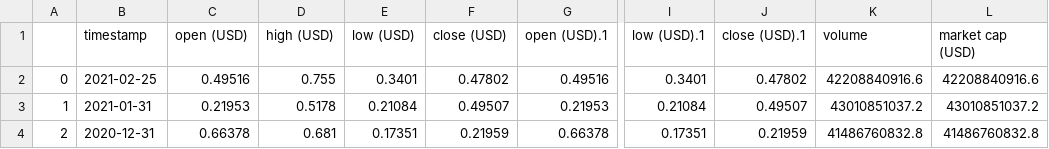
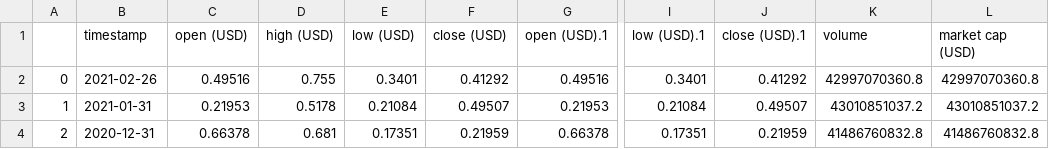
Before and after one commit to andrii-bublyk/dash-app-example, a CSV file: static/crypto/Ripple.csv, drawn as a sheet; only a part is shown, gaps mark what is left out; the diff names each change by its address in the sheet, - before the commit and + after, or states it on an @@ line.

```diff
--- a/static/crypto/Ripple.csv
+++ b/static/crypto/Ripple.csv
-B2 (timestamp): 2021-02-25
+B2 (timestamp): 2021-02-26
-F2 (close (USD)): 0.47802
+F2 (close (USD)): 0.41292
-J2 (close (USD).1): 0.47802
+J2 (close (USD).1): 0.41292
-K2 (volume): 42208840916.6
+K2 (volume): 42997070360.8
-L2 (market cap (USD)): 42208840916.6
+L2 (market cap (USD)): 42997070360.8
```
Also changed, not shown: static/crypto/Bitcoin.csv, static/crypto/EOS.IO.csv, 2 other files.
